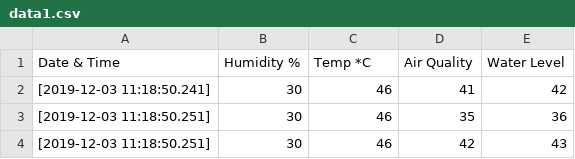
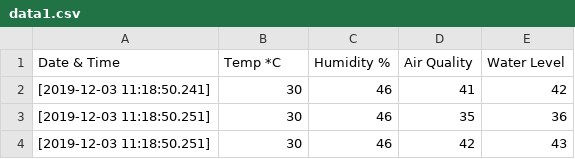
Before and after one commit to Tushar-Faroque/Mini-weather-station-using-Arduino-uno, a CSV file: data1.csv, drawn as a sheet; only a part is shown.

Commit message:
Changed the data(CSV) label between humidity and temp

```diff
--- a/data1.csv
+++ b/data1.csv
@@ -1,2 +1,2 @@
-Date & Time,Humidity %, Temp *C,Air Quality, Water Level
+Date & Time, Temp *C, Humidity % ,Air Quality, Water Level
 [2019-12-03 11:18:50.241] ,30,46,41,42
```
Also changed, not shown: data2.csv, data3.csv.
